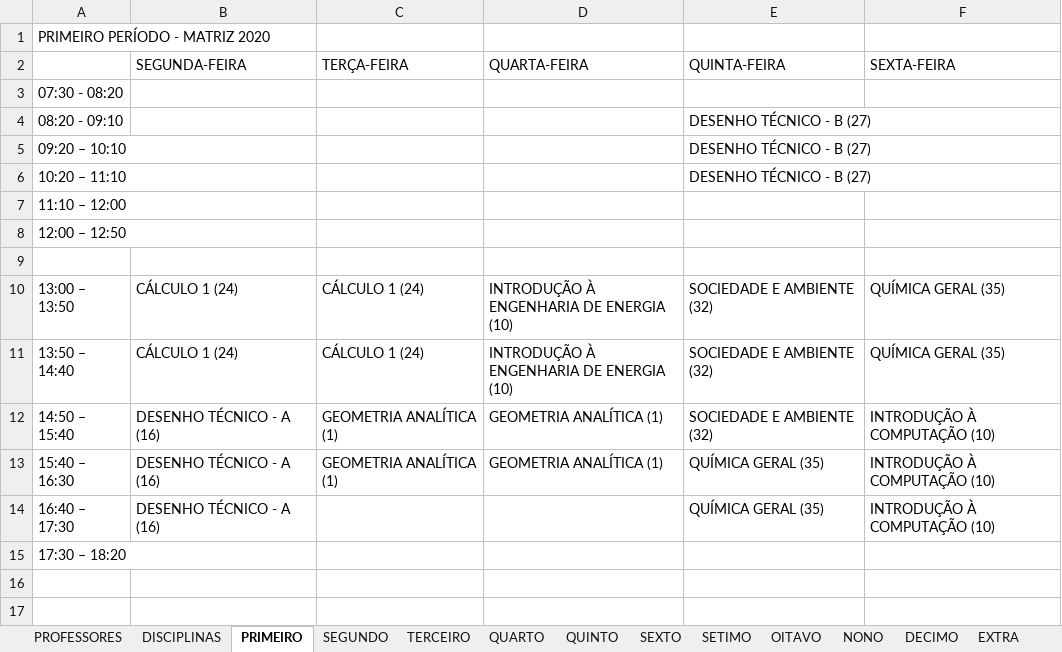
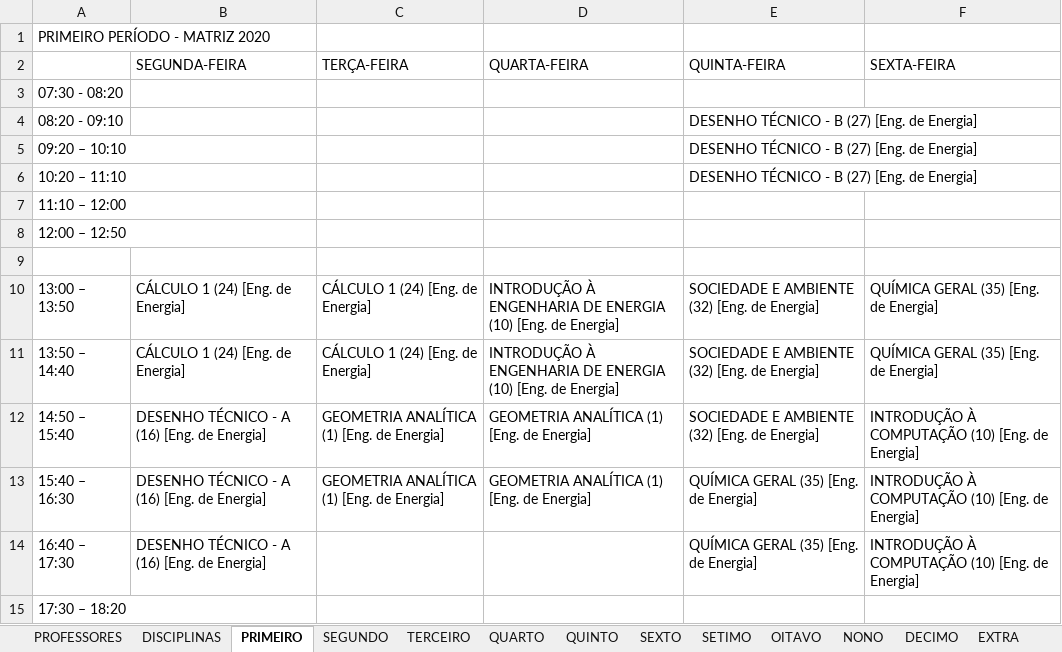
Before and after one commit to igorcavalcantetorres/GESTAO_OFERTA_ACADEMICA, an Excel workbook: dataset.xlsx, sheet PRIMEIRO, drawn as a sheet; values as stored, in another font and other column widths than the file's, no borders; the diff names each change by its address in the sheet, - before the commit and + after, or states it on an @@ line.

```diff
--- a/dataset.xlsx (sheet PRIMEIRO)
+++ b/dataset.xlsx (sheet PRIMEIRO)
-E4:E6 (QUINTA-FEIRA): DESENHO TÉCNICO - B (27)
+E4:E6 (QUINTA-FEIRA): DESENHO TÉCNICO - B (27) [Eng. de Energia]
-B10:B11 (SEGUNDA-FEIRA): CÁLCULO 1 (24)
+B10:B11 (SEGUNDA-FEIRA): CÁLCULO 1 (24) [Eng. de Energia]
-C10:C11 (TERÇA-FEIRA): CÁLCULO 1 (24)
+C10:C11 (TERÇA-FEIRA): CÁLCULO 1 (24) [Eng. de Energia]
-D10:D11 (QUARTA-FEIRA): …ENERGIA (10)
+D10:D11 (QUARTA-FEIRA): …ENERGIA (10) [Eng. de Energia]
-E10:E12 (QUINTA-FEIRA): SOCIEDADE E AMBIENTE (32)
+E10:E12 (QUINTA-FEIRA): SOCIEDADE E AMBIENTE (32) [Eng. de Energia]
-F10:F11 (SEXTA-FEIRA): QUÍMICA GERAL (35)
+F10:F11 (SEXTA-FEIRA): QUÍMICA GERAL (35) [Eng. de Energia]
-B12:B14 (SEGUNDA-FEIRA): DESENHO TÉCNICO - A (16)
+B12:B14 (SEGUNDA-FEIRA): DESENHO TÉCNICO - A (16) [Eng. de Energia]
-C12:C13 (TERÇA-FEIRA): GEOMETRIA ANALÍTICA (1)
+C12:C13 (TERÇA-FEIRA): GEOMETRIA ANALÍTICA (1) [Eng. de Energia]
-D12:D13 (QUARTA-FEIRA): GEOMETRIA ANALÍTICA (1)
+D12:D13 (QUARTA-FEIRA): GEOMETRIA ANALÍTICA (1) [Eng. de Energia]
-F12:F14 (SEXTA-FEIRA): INTRODUÇÃO À COMPUTAÇÃO (10)
+F12:F14 (SEXTA-FEIRA): INTRODUÇÃO À COMPUTAÇÃO (10) [Eng. de Energia]
-E13:E14 (QUINTA-FEIRA): QUÍMICA GERAL (35)
+E13:E14 (QUINTA-FEIRA): QUÍMICA GERAL (35) [Eng. de Energia]
```
Also changed, not shown: sheet TERCEIRO, sheet SEXTO, sheet QUARTO, sheet OITAVO, sheet EXTRA, 1 other file.
